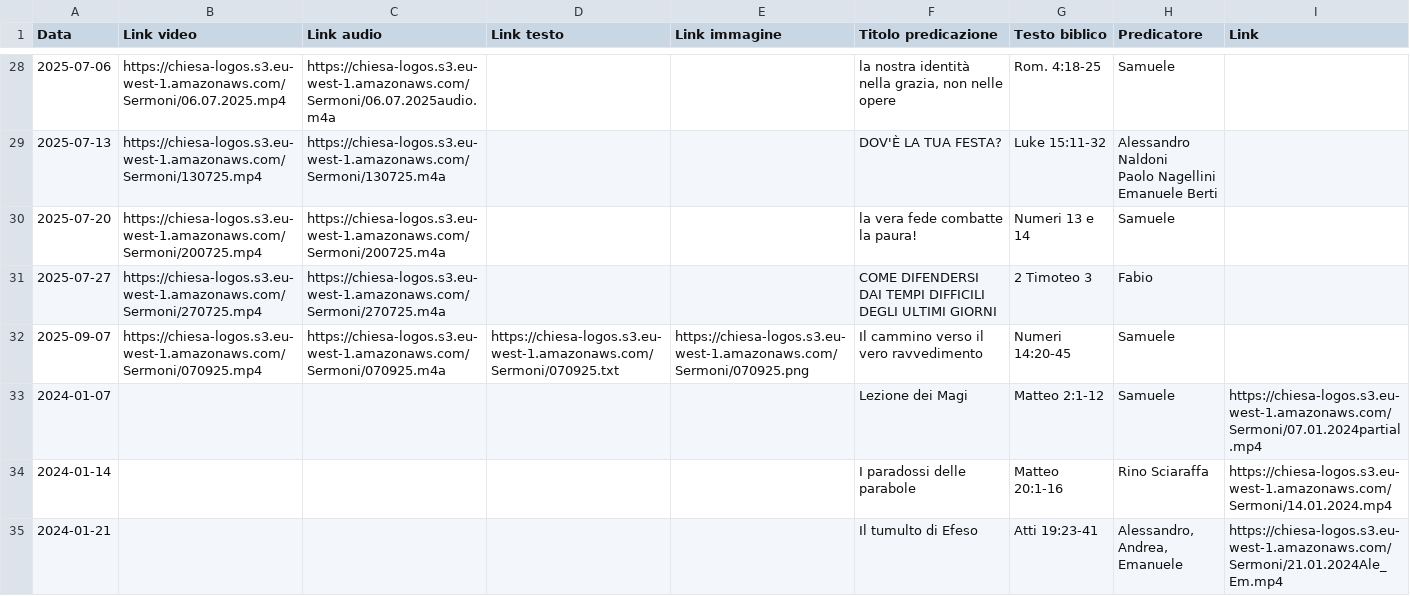
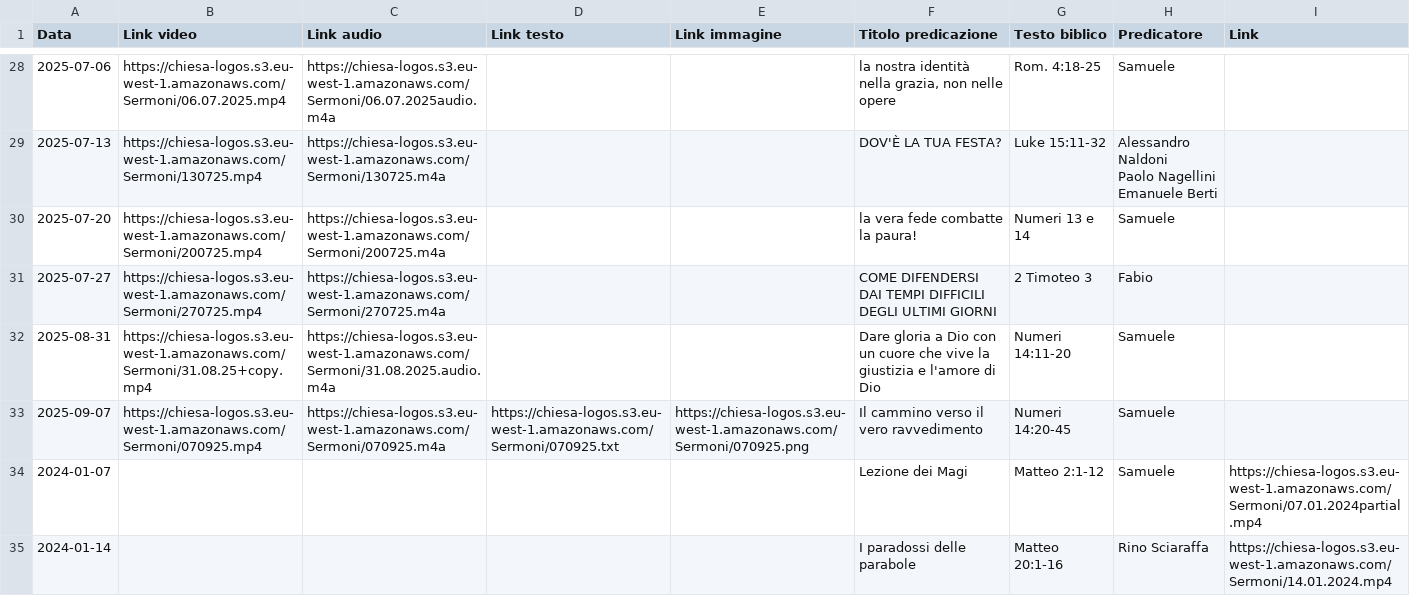
Before and after one commit to raoulmusci/chiesa-logos-app, a CSV file: data/sermoni.csv, drawn as a sheet; only a part is shown, gaps mark what is left out; the shorter side is filled out with more unchanged rows; the diff names each change by its address in the sheet, - before the commit and + after, or states it on an @@ line.

Commit message:
Update sermoni.csv

```diff
--- a/data/sermoni.csv
+++ b/data/sermoni.csv
+row 32: 2025-08-31 | https://chiesa-logos.s3.eu-west-1.amazonaws.com/Sermoni/31.08.25+copy.mp4 | https://chiesa-logos.s3.eu-west-1.amazonaws.com/Sermoni/31.08.2025.audio.m4a |  |  | Dare gloria a Dio con un cuore che vive la giustizia e l'amore di Dio | Numeri 14:11-20 | Samuele
```
